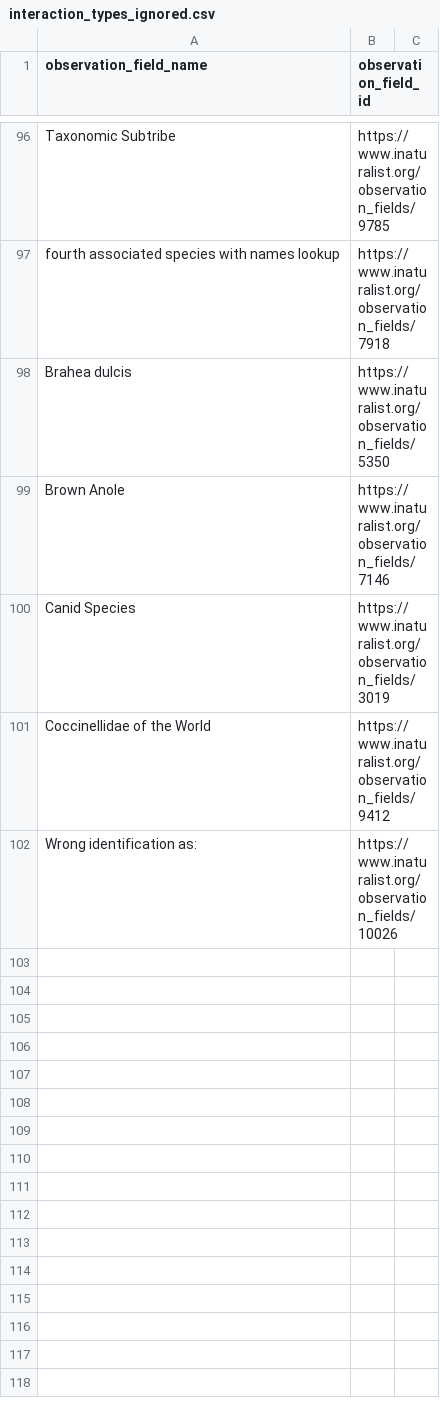
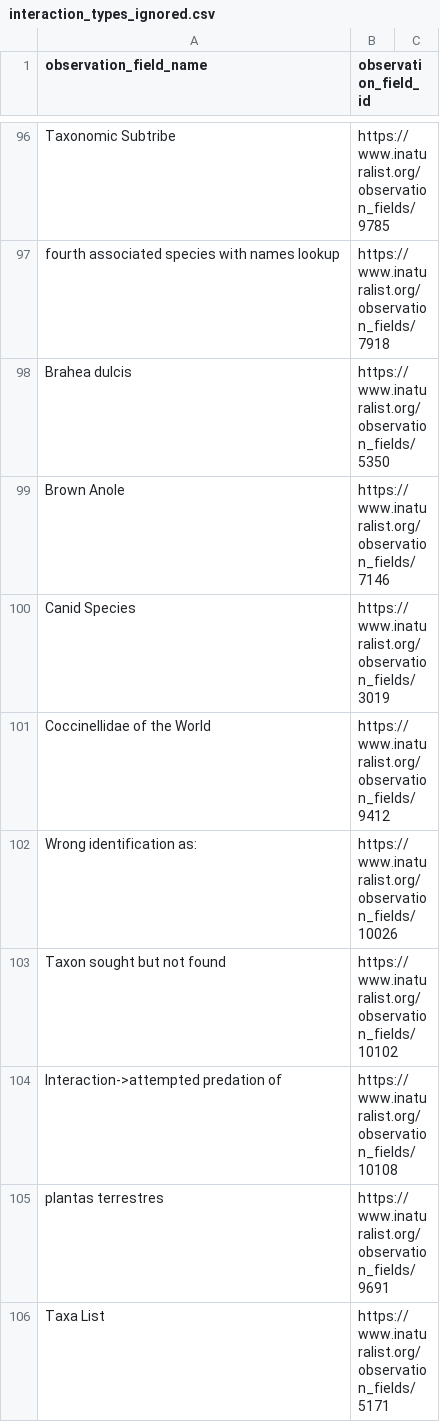
Before and after one commit to globalbioticinteractions/inaturalist, a CSV file: interaction_types_ignored.csv, drawn as a sheet; only a part is shown, gaps mark what is left out.

```diff
--- a/interaction_types_ignored.csv
+++ b/interaction_types_ignored.csv
@@ -102 +102,5 @@ Coccinellidae of the World,https://www.inaturalist.org/observation_fields/9412
 Wrong identification as:,https://www.inaturalist.org/observation_fields/10026
+Taxon sought but not found,https://www.inaturalist.org/observation_fields/10102
+Interaction->attempted predation of,https://www.inaturalist.org/observation_fields/10108
+plantas terrestres,https://www.inaturalist.org/observation_fields/9691
+Taxa List,https://www.inaturalist.org/observation_fields/5171
```
Also changed, not shown: interaction_types.csv.
